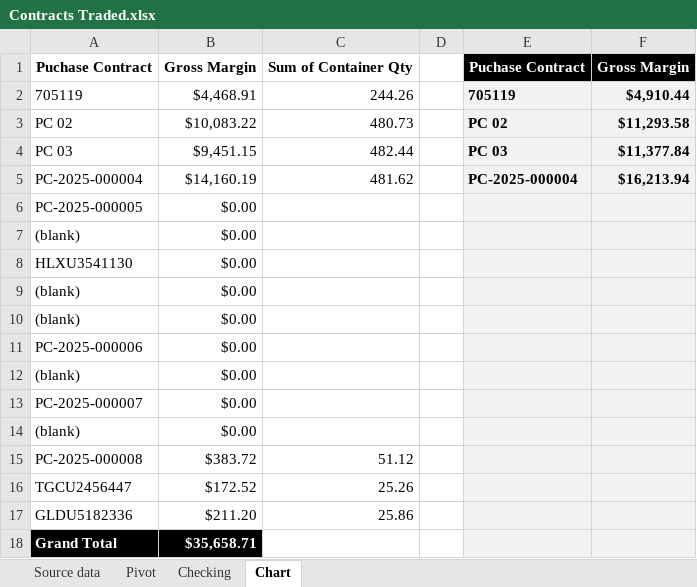
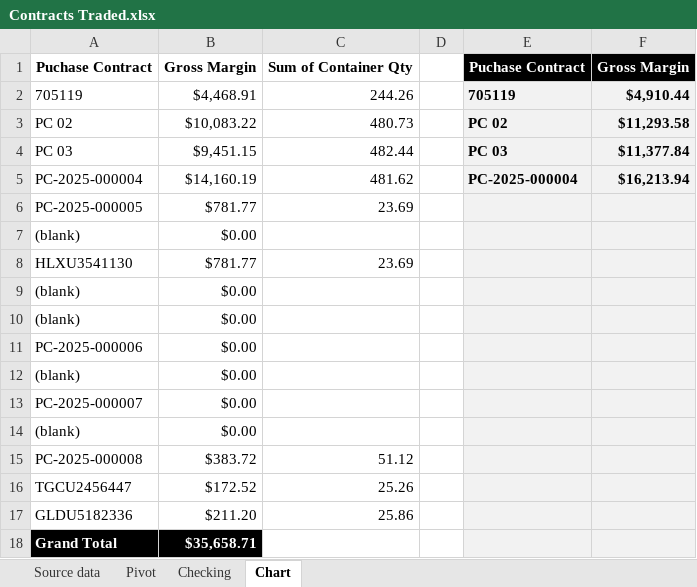
Before and after one commit to Numer-heselwood/WHL-exports-tracker, an Excel workbook: Contracts Traded.xlsx, sheet Chart, drawn as a sheet; values as stored, in another font and other column widths than the file's, no borders; the diff names each change by its address in the sheet, - before the commit and + after, or states it on an @@ line.

```diff
--- a/Contracts Traded.xlsx (sheet Chart)
+++ b/Contracts Traded.xlsx (sheet Chart)
-B6: $0.00
+B6: $781.77
-C6: (empty)
+C6: 23.69
-B8: $0.00
+B8: $781.77
-C8: (empty)
+C8: 23.69
```
Also changed, not shown: sheet Pivot, sheet Source data.
